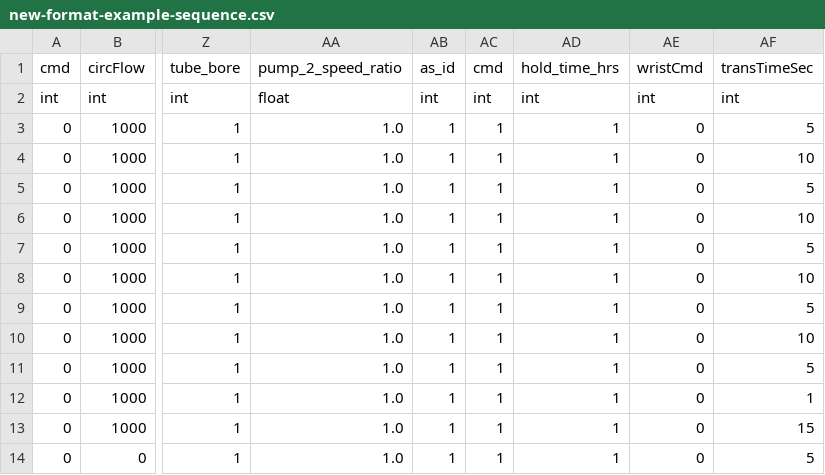
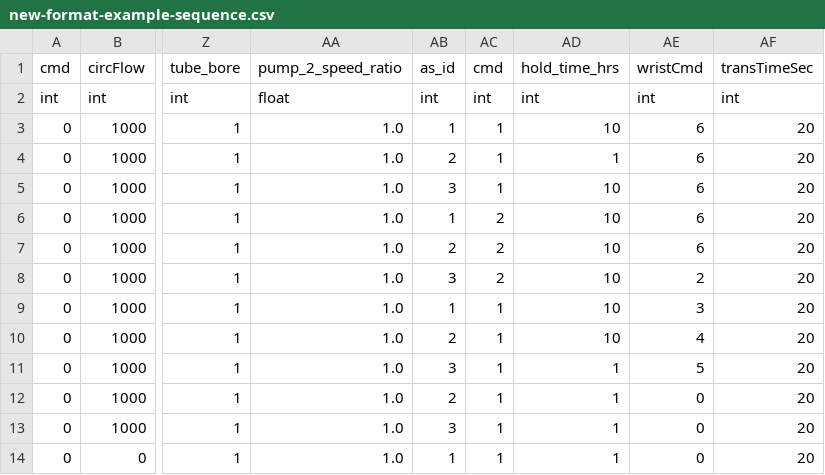
Before and after one commit to iamczar/proteus-plus, a CSV file: sequences/new-format-example-sequence.csv, drawn as a sheet; only a part is shown, gaps mark what is left out; the diff names each change by its address in the sheet, - before the commit and + after, or states it on an @@ line.

```diff
--- a/sequences/new-format-example-sequence.csv
+++ b/sequences/new-format-example-sequence.csv
-AD3 (hold_time_hrs): 1
+AD3 (hold_time_hrs): 10
-AE3:AE7 (wristCmd): 0
+AE3:AE7 (wristCmd): 6
-AF3 (transTimeSec): 5
+AF3 (transTimeSec): 20
-AB4 (as_id): 1
+AB4 (as_id): 2
-AF4 (transTimeSec): 10
+AF4 (transTimeSec): 20
-AB5 (as_id): 1
+AB5 (as_id): 3
-AD5:AD10 (hold_time_hrs): 1
+AD5:AD10 (hold_time_hrs): 10
-AF5 (transTimeSec): 5
+AF5 (transTimeSec): 20
-AC6:AC8 (cmd): 1
+AC6:AC8 (cmd): 2
-AF6 (transTimeSec): 10
+AF6 (transTimeSec): 20
-AB7 (as_id): 1
+AB7 (as_id): 2
-AF7 (transTimeSec): 5
+AF7 (transTimeSec): 20
-AB8 (as_id): 1
+AB8 (as_id): 3
-AE8 (wristCmd): 0
+AE8 (wristCmd): 2
-AF8 (transTimeSec): 10
+AF8 (transTimeSec): 20
-AE9 (wristCmd): 0
+AE9 (wristCmd): 3
-AF9 (transTimeSec): 5
+AF9 (transTimeSec): 20
-AB10 (as_id): 1
+AB10 (as_id): 2
-AE10 (wristCmd): 0
+AE10 (wristCmd): 4
-AF10 (transTimeSec): 10
+AF10 (transTimeSec): 20
-AB11 (as_id): 1
+AB11 (as_id): 3
-AE11 (wristCmd): 0
+AE11 (wristCmd): 5
-AF11 (transTimeSec): 5
+AF11 (transTimeSec): 20
-AB12 (as_id): 1
+AB12 (as_id): 2
-AF12 (transTimeSec): 1
+AF12 (transTimeSec): 20
-AB13 (as_id): 1
+AB13 (as_id): 3
-AF13 (transTimeSec): 15
+AF13 (transTimeSec): 20
-AF14 (transTimeSec): 5
+AF14 (transTimeSec): 20
```
Also changed, not shown: 4 other files.
